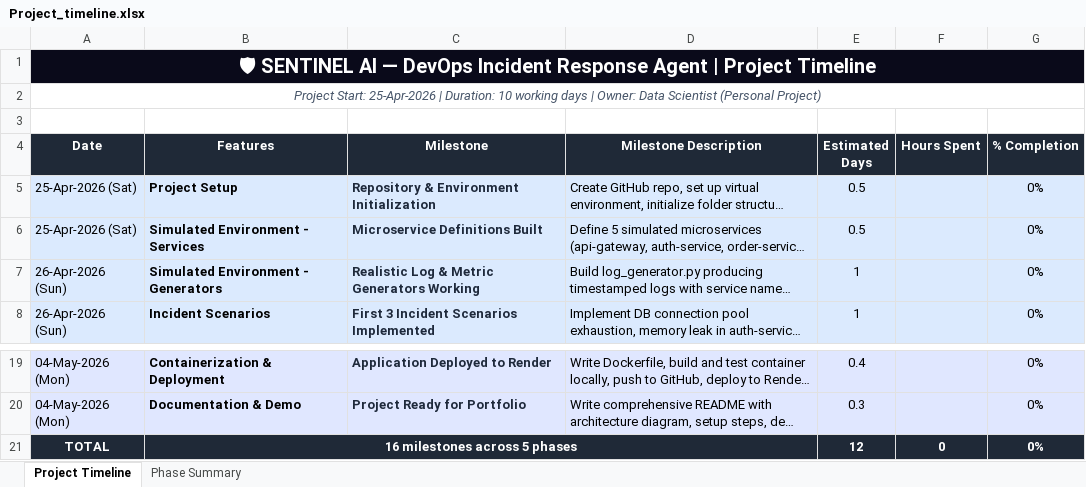
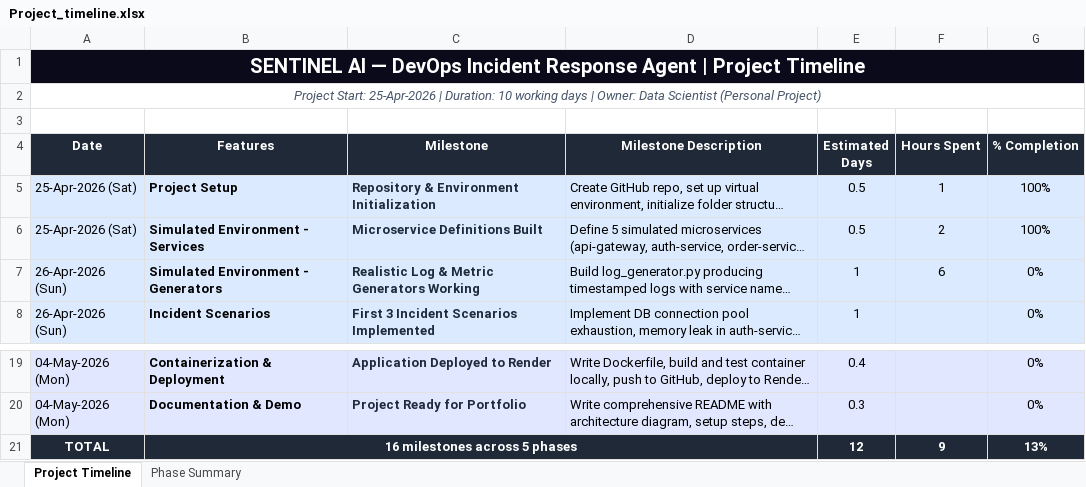
Before and after one commit to VnMxMadMax/devops-agent, an Excel workbook: Project_timeline.xlsx, sheet Project Timeline, drawn as a sheet; only a part is shown, gaps mark what is left out; long unchanged cells end in …; values as stored, in another font and other column widths than the file's, no borders; the diff names each change by its address in the sheet, - before the commit and + after, or states it on an @@ line.

Commit message:
generate normal metrics to jitter realistic baseline values

```diff
--- a/Project_timeline.xlsx (sheet Project Timeline)
+++ b/Project_timeline.xlsx (sheet Project Timeline)
-A1 (Date): 🛡 SENTINEL AI…
+A1 (Date): SENTINEL AI…
-F5 (Hours Spent): (empty)
+F5 (Hours Spent): 1
-G5:G6 (% Completion): 0%
+G5:G6 (% Completion): 100%
-F6 (Hours Spent): (empty)
+F6 (Hours Spent): 2
-F7 (Hours Spent): (empty)
+F7 (Hours Spent): 6
-F21 (Hours Spent): 0
+F21 (Hours Spent): 9
-G21 (% Completion): 0%
+G21 (% Completion): 13%
```
Also changed, not shown: 4 other files.
